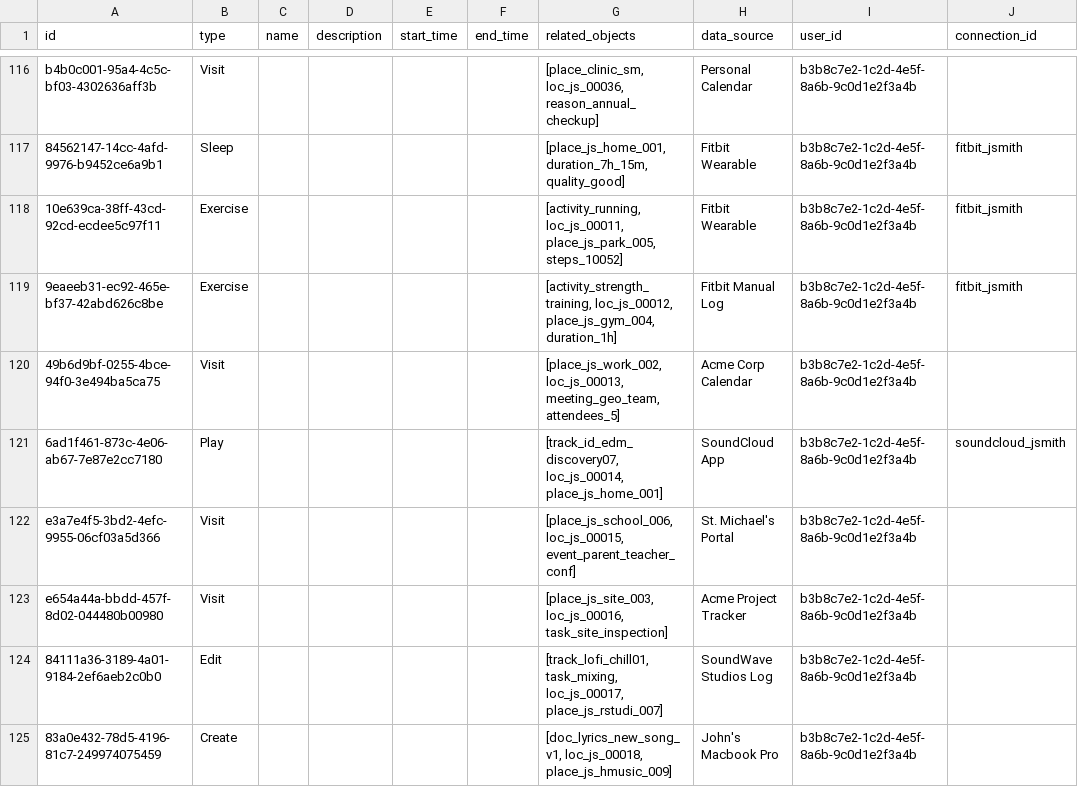
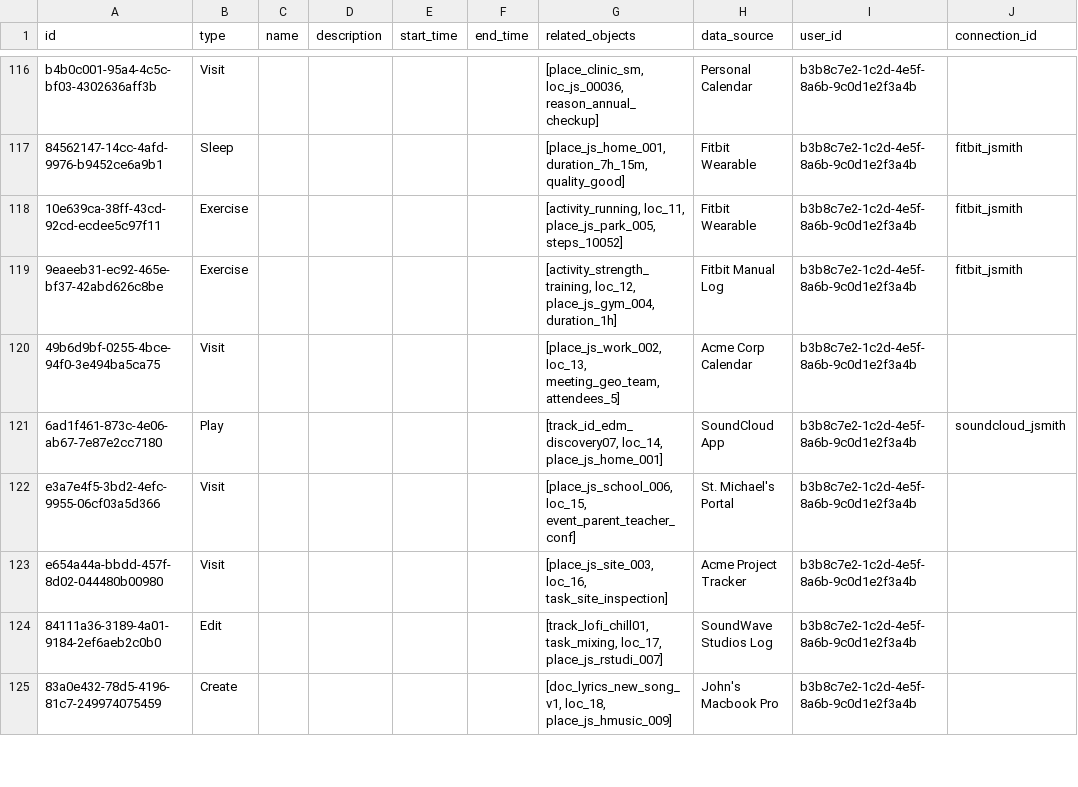
Before and after one commit to bennettchamberlain/Requiemv1, a CSV file: backend/apps/api/scripts/seed-database/js1-data/js1-events.csv, drawn as a sheet; only a part is shown, gaps mark what is left out; the diff covers the shown part only; the diff names each change by its address in the sheet, - before the commit and + after, or states it on an @@ line.

```diff
--- a/backend/apps/api/scripts/seed-database/js1-data/js1-events.csv
+++ b/backend/apps/api/scripts/seed-database/js1-data/js1-events.csv
-G118 (related_objects): [activity_running, loc_js_00011, place_js_park_005, steps_10052]
+G118 (related_objects): [activity_running, loc_11, place_js_park_005, steps_10052]
-G119 (related_objects): [activity_strength_training, loc_js_00012, place_js_gym_004, duration_1h]
+G119 (related_objects): [activity_strength_training, loc_12, place_js_gym_004, duration_1h]
-G120 (related_objects): [place_js_work_002, loc_js_00013, meeting_geo_team, attendees_5]
+G120 (related_objects): [place_js_work_002, loc_13, meeting_geo_team, attendees_5]
-G121 (related_objects): [track_id_edm_discovery07, loc_js_00014, place_js_home_001]
+G121 (related_objects): [track_id_edm_discovery07, loc_14, place_js_home_001]
-G122 (related_objects): [place_js_school_006, loc_js_00015, event_parent_teacher_conf]
+G122 (related_objects): [place_js_school_006, loc_15, event_parent_teacher_conf]
-G123 (related_objects): [place_js_site_003, loc_js_00016, task_site_inspection]
+G123 (related_objects): [place_js_site_003, loc_16, task_site_inspection]
-G124 (related_objects): [track_lofi_chill01, task_mixing, loc_js_00017, place_js_rstudi_007]
+G124 (related_objects): [track_lofi_chill01, task_mixing, loc_17, place_js_rstudi_007]
-G125 (related_objects): [doc_lyrics_new_song_v1, loc_js_00018, place_js_hmusic_009]
+G125 (related_objects): [doc_lyrics_new_song_v1, loc_18, place_js_hmusic_009]
```
Also changed, not shown: 15 edited cells elsewhere in this file.
